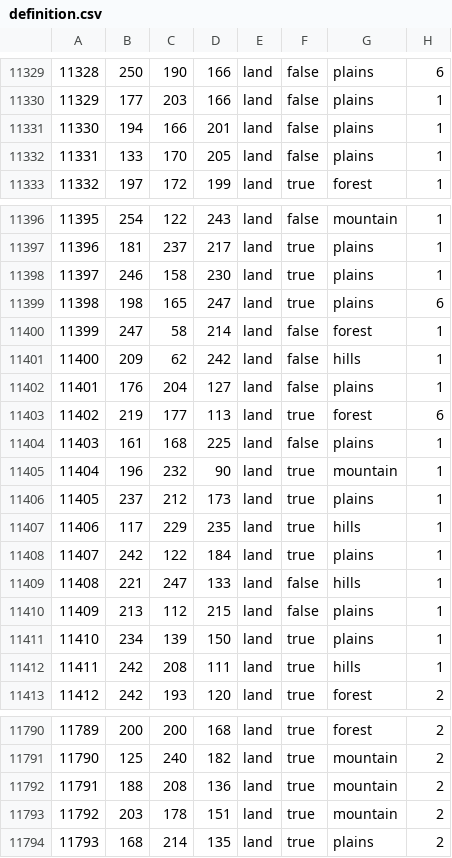
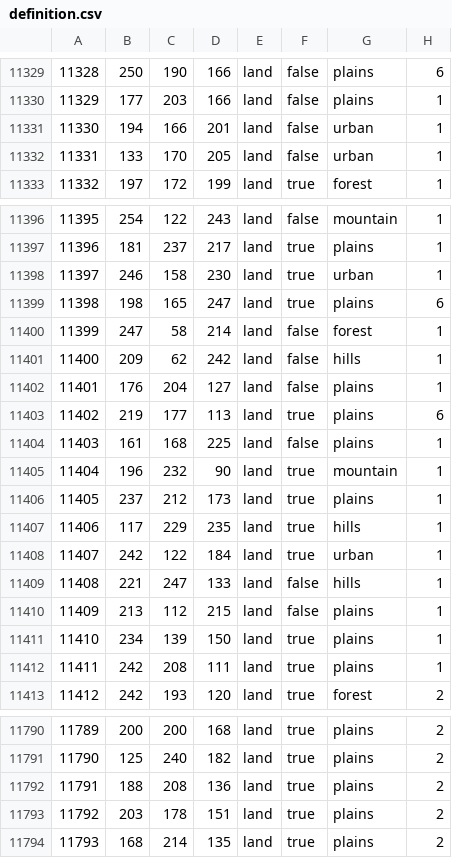
Before and after one commit to Musvage/The-Second-Sengoku, a CSV file: map/definition.csv, drawn as a sheet; only a part is shown, gaps mark what is left out; the diff covers the shown part only.

```diff
--- a/map/definition.csv
+++ b/map/definition.csv
@@ -11330,4 +11330,4 @@
 11329;177;203;166;land;false;plains;1
-11330;194;166;201;land;false;plains;1
-11331;133;170;205;land;false;plains;1
+11330;194;166;201;land;false;urban;1
+11331;133;170;205;land;false;urban;1
 11332;197;172;199;land;true;forest;1
@@ -11397,3 +11397,3 @@
 11396;181;237;217;land;true;plains;1
-11397;246;158;230;land;true;plains;1
+11397;246;158;230;land;true;urban;1
 11398;198;165;247;land;true;plains;6
@@ -11402,3 +11402,3 @@
 11401;176;204;127;land;false;plains;1
-11402;219;177;113;land;true;forest;6
+11402;219;177;113;land;true;plains;6
 11403;161;168;225;land;false;plains;1
@@ -11407,3 +11407,3 @@
 11406;117;229;235;land;true;hills;1
-11407;242;122;184;land;true;plains;1
+11407;242;122;184;land;true;urban;1
 11408;221;247;133;land;false;hills;1
@@ -11411,3 +11411,3 @@
 11410;234;139;150;land;true;plains;1
-11411;242;208;111;land;true;hills;1
+11411;242;208;111;land;true;plains;1
 11412;242;193;120;land;true;forest;2
@@ -11790,5 +11790,5 @@
-11789;200;200;168;land;true;forest;2
-11790;125;240;182;land;true;mountain;2
-11791;188;208;136;land;true;mountain;2
-11792;203;178;151;land;true;mountain;2
+11789;200;200;168;land;true;plains;2
+11790;125;240;182;land;true;plains;2
+11791;188;208;136;land;true;plains;2
+11792;203;178;151;land;true;plains;2
 11793;168;214;135;land;true;plains;2
```
Also changed, not shown: 78 edited cells elsewhere in this file, 2 other files.
